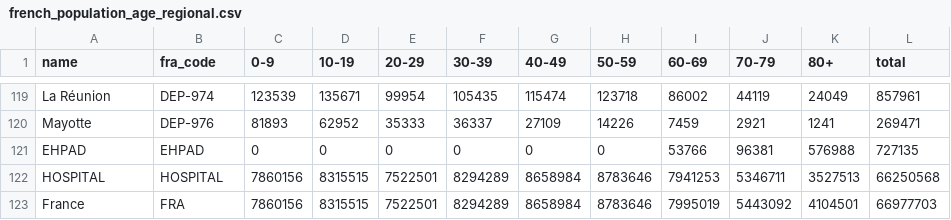
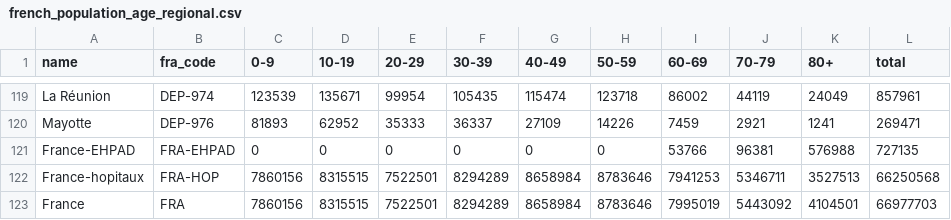
Before and after one commit to ImperialCollegeLondon/covid19model, a CSV file: data/FRA/french_population_age_regional.csv, drawn as a sheet; only a part is shown, gaps mark what is left out.

Commit message:
Define special regions for EHPAD and hospital

```diff
--- a/data/FRA/french_population_age_regional.csv
+++ b/data/FRA/french_population_age_regional.csv
@@ -120,4 +120,4 @@ La Réunion,DEP-974,123539,135671,99954,105435,115474,123718,86002,44119,24049,8
 Mayotte,DEP-976,81893,62952,35333,36337,27109,14226,7459,2921,1241,269471
-EHPAD,EHPAD,0,0,0,0,0,0,53766,96381,576988,727135
-HOSPITAL,HOSPITAL,7860156,8315515,7522501,8294289,8658984,8783646,7941253,5346711,3527513,66250568
+France-EHPAD,FRA-EHPAD,0,0,0,0,0,0,53766,96381,576988,727135
+France-hopitaux,FRA-HOP,7860156,8315515,7522501,8294289,8658984,8783646,7941253,5346711,3527513,66250568
 France,FRA,7860156,8315515,7522501,8294289,8658984,8783646,7995019,5443092,4104501,66977703
```
Also changed, not shown: 5 other files.
